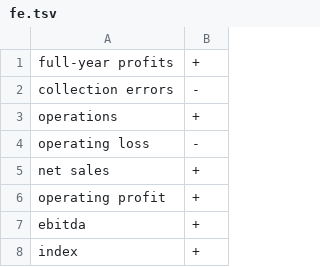
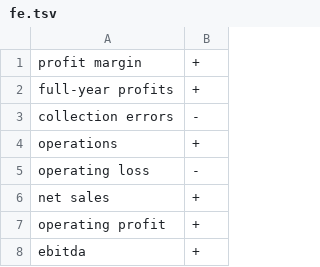
Before and after one commit to bobflagg/Financial-News-Sentiment-Analysis, a TSV file: fnsa/lexicons/fe.tsv, drawn as a sheet; only a part is shown; the shorter side is filled out with more unchanged rows; the diff names each change by its address in the sheet, - before the commit and + after, or states it on an @@ line.

```diff
--- a/fnsa/lexicons/fe.tsv
+++ b/fnsa/lexicons/fe.tsv
+row 1: profit margin | +
```
Also changed, not shown: 4 other files.
